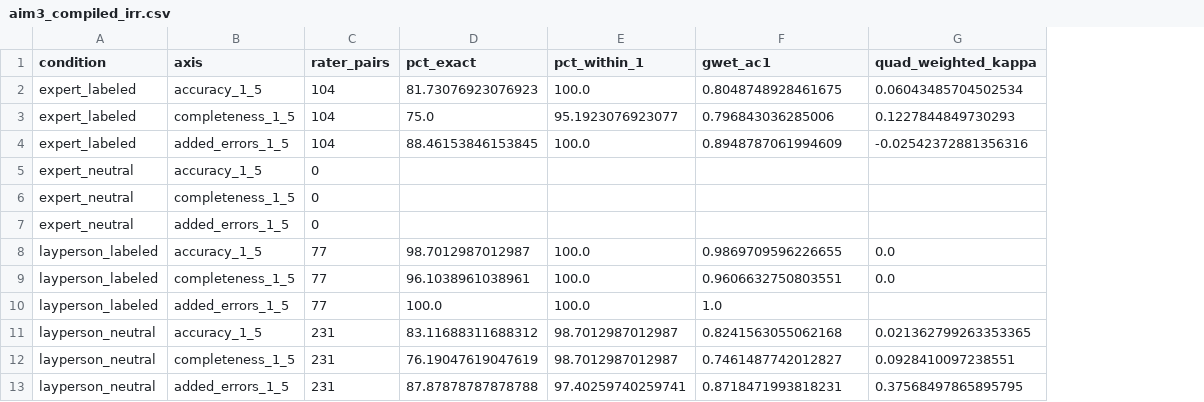
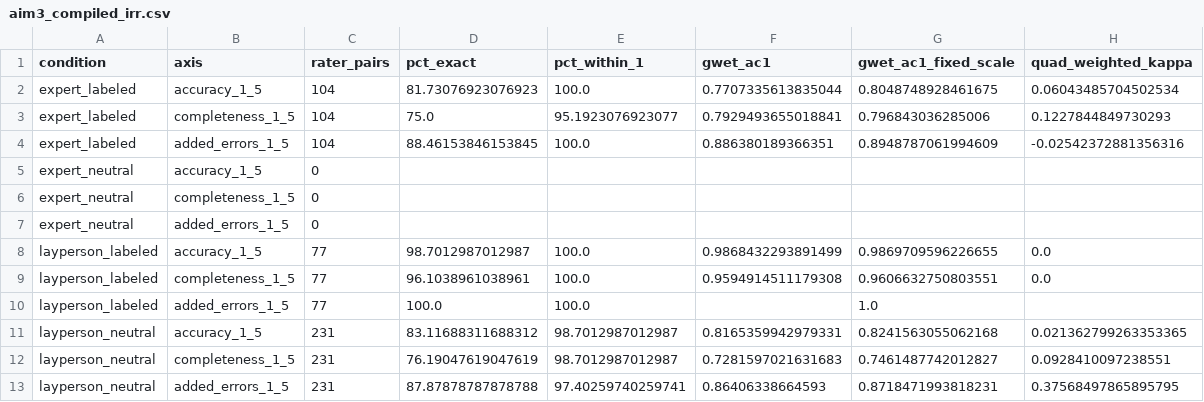
Before and after one commit to abdulrazakucc/readability, a CSV file: reports/aim3_compiled_irr.csv, drawn as a sheet; addresses are those after the commit; the diff names each change by its address in the sheet, - before the commit and + after, or states it on an @@ line.

Commit message:
Resolve the AC1 discrepancy: derive the category set from the data
The last outstanding mismatch is gone. All 233 reported values now reconcile.

Root cause. Gwet's AC1 corrects for chance agreement with a term built from the
category prevalences and q, the number of rating categories. We fixed q at the
nominal 1-5 scale. Gwet's reference implementation - the irrCAC package in both R
and Python - instead derives the categories from the data actually observed.
Under a ceiling that is not a rounding-level difference: among the multiply-rated
items the subspecialists only ever used 4 and 5 for accuracy, so the data-derived
q is 2, not 5, and the chance-agreement term is far larger.

How it was found, rather than guessed. Decomposing AC1 into p_a and p_e and
solving for the q each published value implies gave 1.99, 3.54 and 2.44. The 2.0
for accuracy pointed straight at the observed-category rule, and the observed
sets confirm it: accuracy {4,5} -> q=2, completeness {1,3,4,5} -> q=4, added
errors {1,2} -> q=2. All three then match: 0.771, 0.793, 0.886 against the
published 0.77, 0.79, 0.89.

Variants ruled out first, none of which reproduced 0.77: irrCAC's per-rating
prevalence weighting (0.802), prevalence over all subjects rather than only
multiply-rated ones (0.805), per-set AC1 averaged (0.805), pairwise AC1 averaged
(0.808), AC2 with quadratic (0.986) and linear (0.946) weights, and pooling in
the fourth cohort (0.726, which also yields 129 rater-pairs against the published
104). The estimator was changed only after the mechanism was identified and
confirmed independently on all three axes - nothing was tuned to hit a target.

src/agreement.py now defaults to the reference behaviour and scripts/12 reports
gwet_ac1_fixed_scale alongside it, because the two answer different questions:
data-derived matches published values and standard tooling; fixed-scale keeps
cohorts comparable when they use different parts of the scale. Switching the
default would silently change every published agreement figure, so both are
pinned in tests/test_agreement.py and the trade-off is documented.

Result: 233 extracted - 232 pass, 1 rounding-only, 0 fail, 0 no-check. The
remaining item is a P printed as .20 where we compute 0.1947.

Also retitles the comparison report to "Comparing results against the finalized
manuscript and source code" and replaces personal references with neutral wording
throughout the generated page and module docstrings.

pytest 26 passed; ruff clean.

```diff
--- a/reports/aim3_compiled_irr.csv
+++ b/reports/aim3_compiled_irr.csv
+column F (gwet_ac1), rows 2-13: 0.7707335613835044 | 0.7929493655018841 | 0.886380189366351 |  |  |  | 0.9868432293891499 | 0.9594914511179308 |  | 0.8165359942979331 | 0.7281597021631683 | 0.86406338664593
-G1: gwet_ac1
+G1: gwet_ac1_fixed_scale
```
Also changed, not shown: reports/manuscript_validation.csv, 7 other files.
